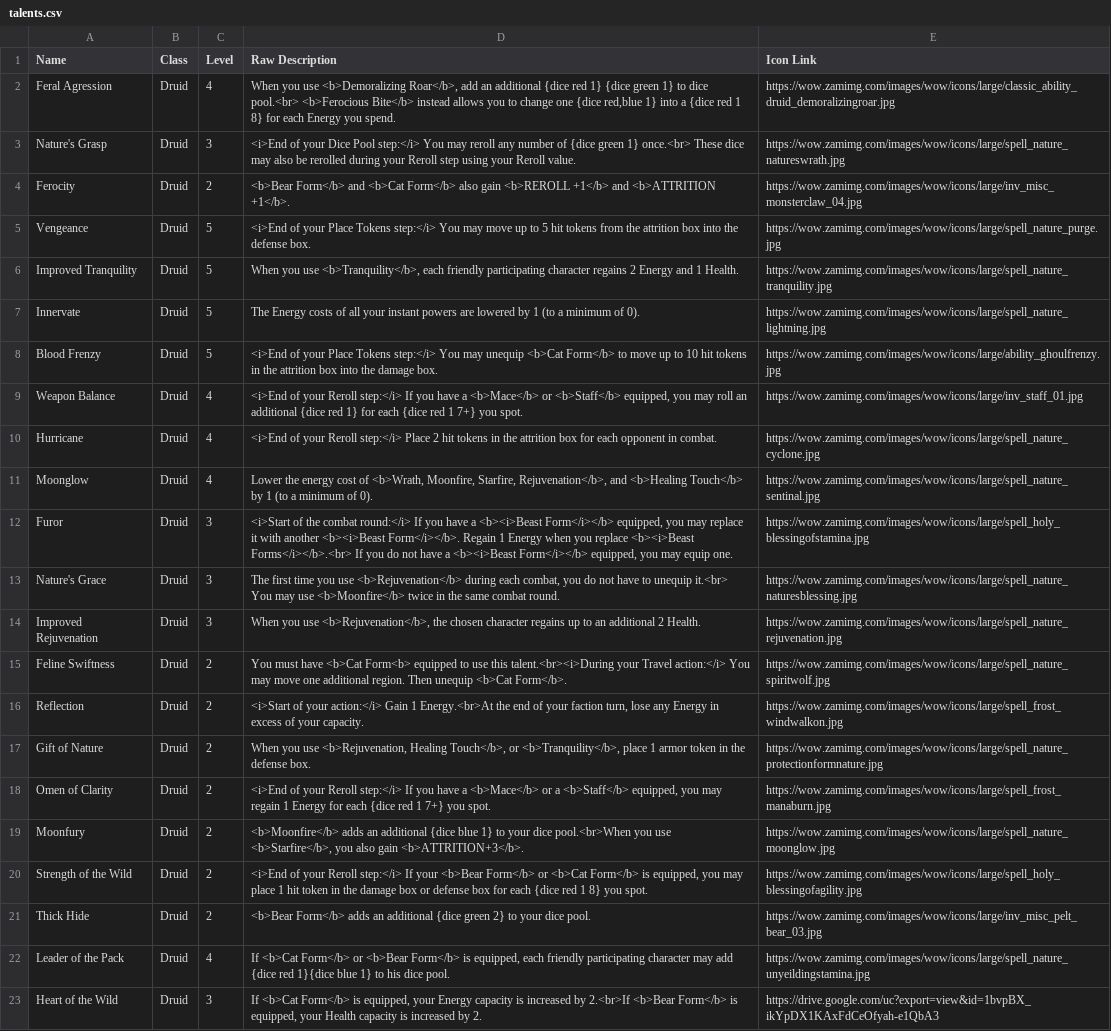
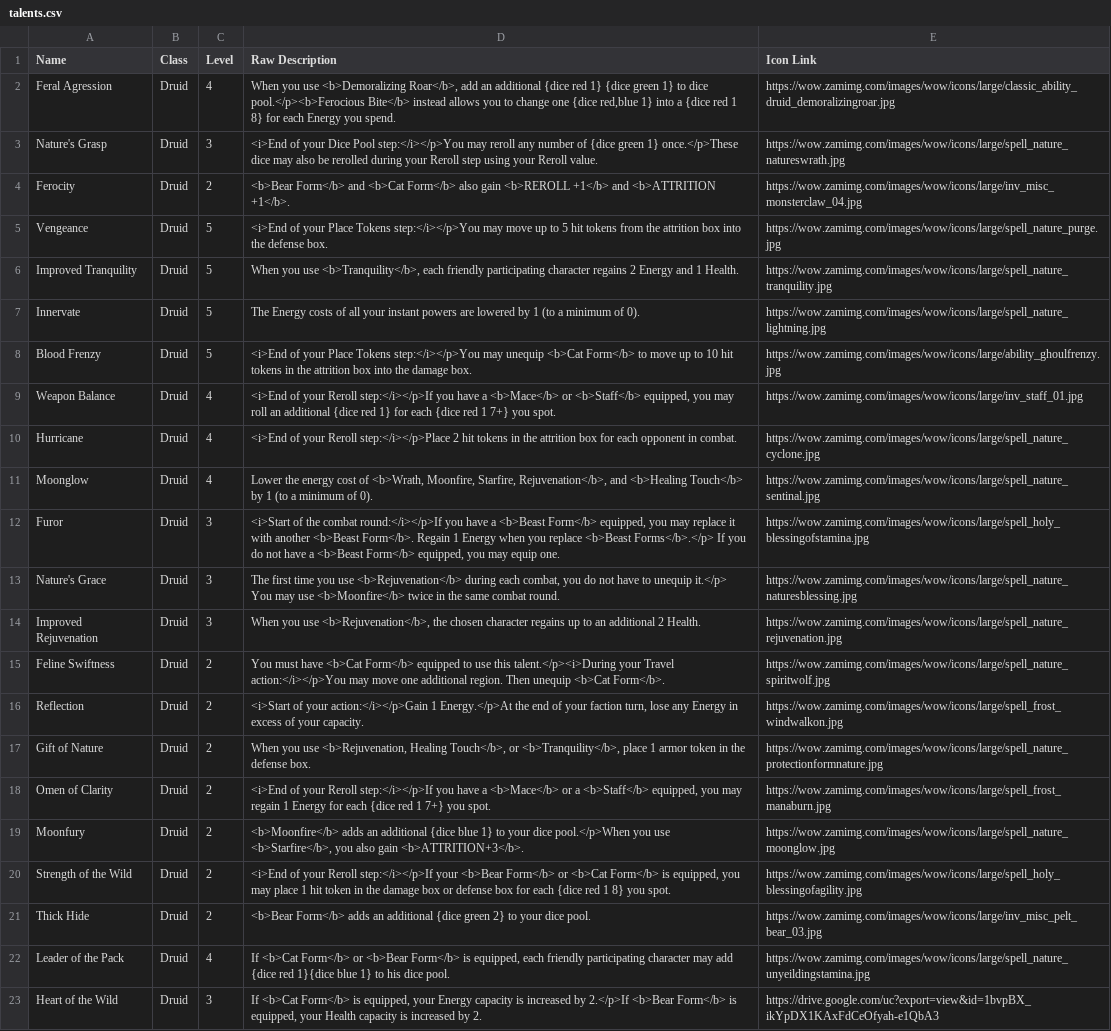
Before and after one commit to rissole/wow-board-game-app, a CSV file: src/talents.csv, drawn as a sheet; the diff names each change by its address in the sheet, - before the commit and + after, or states it on an @@ line.

```diff
--- a/src/talents.csv
+++ b/src/talents.csv
-D2 (Raw Description): …to dice pool.<br> <b>Ferocious Bite</b> instead…
+D2 (Raw Description): …to dice pool.</p><b>Ferocious Bite</b> instead…
-D3 (Raw Description): …Dice Pool step:</i> You may reroll any number of {dice green 1} once.<br> These dice may…
+D3 (Raw Description): …Dice Pool step:</i></p>You may reroll any number of {dice green 1} once.</p>These dice may…
-D5 (Raw Description): …Place Tokens step:</i> You may move…
+D5 (Raw Description): …Place Tokens step:</i></p>You may move…
-D8 (Raw Description): …Place Tokens step:</i> You may unequip…
+D8 (Raw Description): …Place Tokens step:</i></p>You may unequip…
-D9 (Raw Description): …your Reroll step:</i> If you have…
+D9 (Raw Description): …your Reroll step:</i></p>If you have…
-D10 (Raw Description): …your Reroll step:</i> Place 2 hit…
+D10 (Raw Description): …your Reroll step:</i></p>Place 2 hit…
-D12 (Raw Description): …the combat round:</i> If you have a <b><i>Beast Form</i></b> equipped, you may replace it with another <b><i>Beast Form</i></b>. Regain 1 Energy when you replace <b><i>Beast Forms</i></b>.<br> If you do not have a <b><i>Beast Form</i></b> equipped, you…
+D12 (Raw Description): …the combat round:</i></p>If you have a <b>Beast Form</b> equipped, you may replace it with another <b>Beast Form</b>. Regain 1 Energy when you replace <b>Beast Forms</b>.</p> If you do not have a <b>Beast Form</b> equipped, you…
-D13 (Raw Description): …to unequip it.<br> You may…
+D13 (Raw Description): …to unequip it.</p> You may…
-D15 (Raw Description): …have <b>Cat Form<b> equipped to use this talent.<br><i>During your Travel action:</i> You may move…
+D15 (Raw Description): …have <b>Cat Form</b> equipped to use this talent.</p><i>During your Travel action:</i></p>You may move…
-D16 (Raw Description): …of your action:</i> Gain 1 Energy.<br>At the end…
+D16 (Raw Description): …of your action:</i></p>Gain 1 Energy.</p>At the end…
-D18 (Raw Description): …your Reroll step:</i> If you have…
+D18 (Raw Description): …your Reroll step:</i></p>If you have…
-D19 (Raw Description): …your dice pool.<br>When you use…
+D19 (Raw Description): …your dice pool.</p>When you use…
-D20 (Raw Description): …your Reroll step:</i> If your <b>Bear…
+D20 (Raw Description): …your Reroll step:</i></p>If your <b>Bear…
-D23 (Raw Description): …increased by 2.<br>If <b>Bear Form</b>…
+D23 (Raw Description): …increased by 2.</p>If <b>Bear Form</b>…
```
Also changed, not shown: src/powers.csv, 5 other files.
